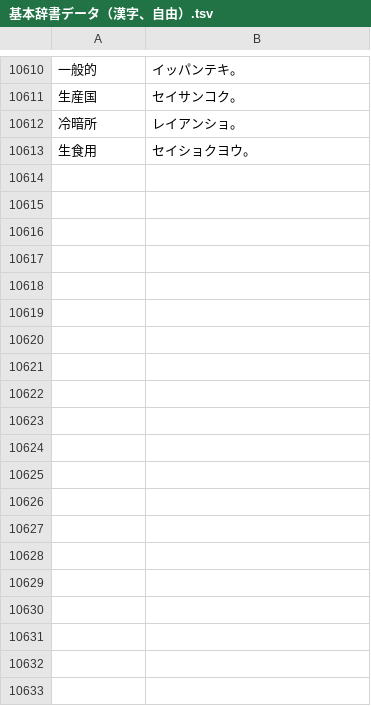
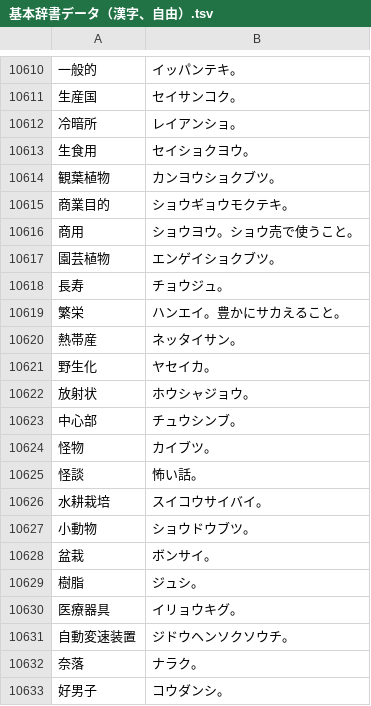
Before and after one commit to katahiromz/XWordGiver, a TSV file: DICT/基本辞書データ（漢字、自由）.tsv, drawn as a sheet; only a part is shown, gaps mark what is left out; the diff covers the shown part only.

Commit message:
strengthen kanji dictionary 12

```diff
--- a/DICT/基本辞書データ（漢字、自由）.tsv
+++ b/DICT/基本辞書データ（漢字、自由）.tsv
@@ -10613 +10613,21 @@
 生食用	セイショクヨウ。
+観葉植物	カンヨウショクブツ。
+商業目的	ショウギョウモクテキ。
+商用	ショウヨウ。ショウ売で使うこと。
+園芸植物	エンゲイショクブツ。
+長寿	チョウジュ。
+繁栄	ハンエイ。豊かにサカえること。
+熱帯産	ネッタイサン。
+野生化	ヤセイカ。
+放射状	ホウシャジョウ。
+中心部	チュウシンブ。
+怪物	カイブツ。
+怪談	怖い話。
+水耕栽培	スイコウサイバイ。
+小動物	ショウドウブツ。
+盆栽	ボンサイ。
+樹脂	ジュシ。
+医療器具	イリョウキグ。
+自動変速装置	ジドウヘンソクソウチ。
+奈落	ナラク。
+好男子	コウダンシ。
```
Also changed, not shown: 36 added rows elsewhere in this file.
